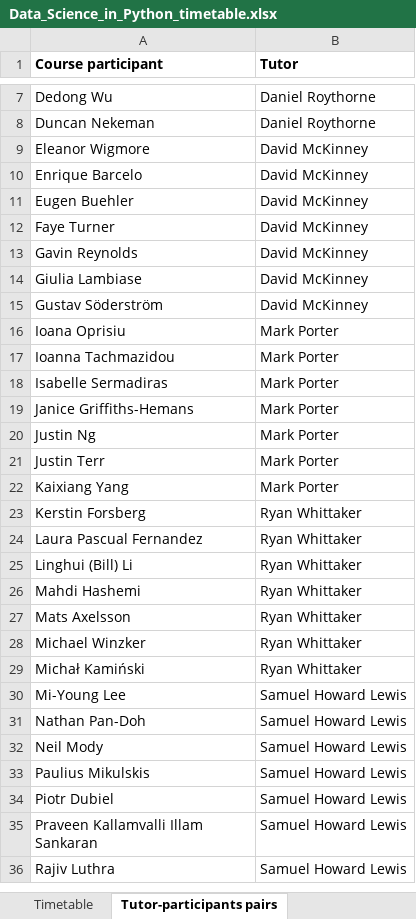
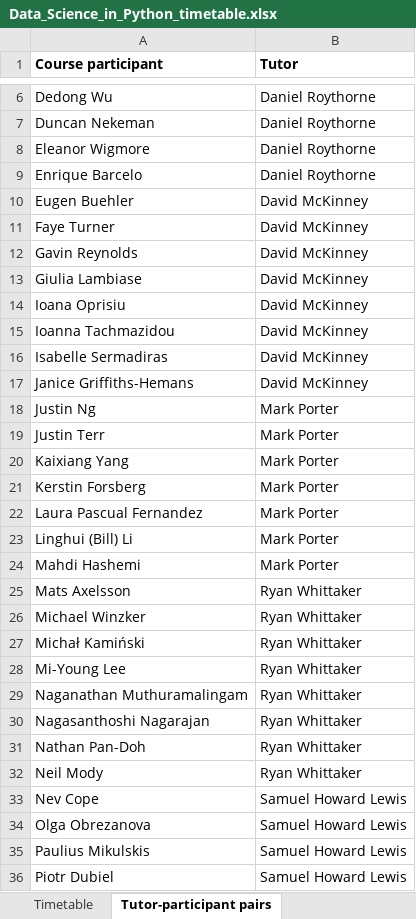
Before and after one commit to semacu/data-science-python, an Excel workbook: Data_Science_in_Python_timetable.xlsx, sheet Tutor-participant pairs, drawn as a sheet; only a part is shown, gaps mark what is left out; the shorter side is filled out with more unchanged rows; values as stored, in another font and other column widths than the file's, no borders; removed rows and columns are numbered as before the commit, all else as after; the diff covers the shown part only; the diff names each change by its address in the sheet, - before the commit and + after, or states it on an @@ line.

```diff
--- a/Data_Science_in_Python_timetable.xlsx (sheet Tutor-participant pairs)
+++ b/Data_Science_in_Python_timetable.xlsx (sheet Tutor-participant pairs)
-sheet tab: Tutor-participants pairs
+sheet tab: Tutor-participant pairs
-B8:B9 (Tutor): David McKinney
+B8:B9 (Tutor): Daniel Roythorne
-row 15: Gustav Söderström | David McKinney
-B14:B17 (Tutor): Mark Porter
+B14:B17 (Tutor): David McKinney
-B21:B24 (Tutor): Ryan Whittaker
+B21:B24 (Tutor): Mark Porter
-B28 (Tutor): Samuel Howard Lewis
+B28 (Tutor): Ryan Whittaker
+row 29: Naganathan Muthuramalingam | Ryan Whittaker
+row 30: Nagasanthoshi Nagarajan | Ryan Whittaker
-B31:B32 (Tutor): Samuel Howard Lewis
+B31:B32 (Tutor): Ryan Whittaker
+row 33: Nev Cope | Samuel Howard Lewis
+row 34: Olga Obrezanova | Samuel Howard Lewis
```
Also changed, not shown: 4 added rows and 1 removed row elsewhere in this sheet, sheet Timetable, 3 other files.
